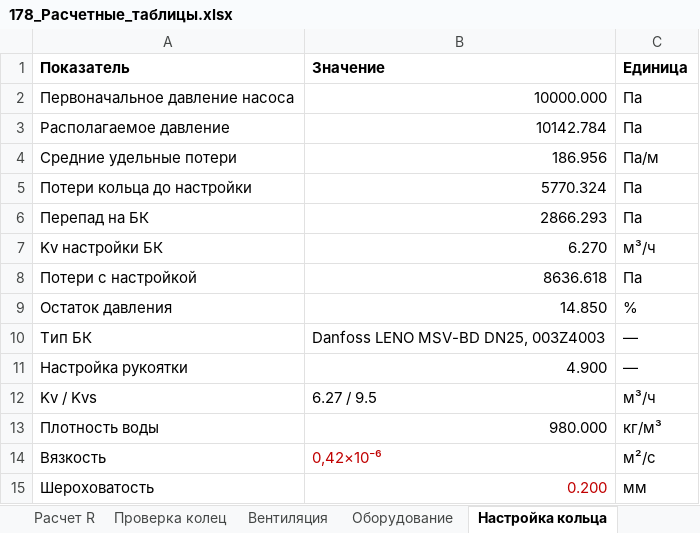
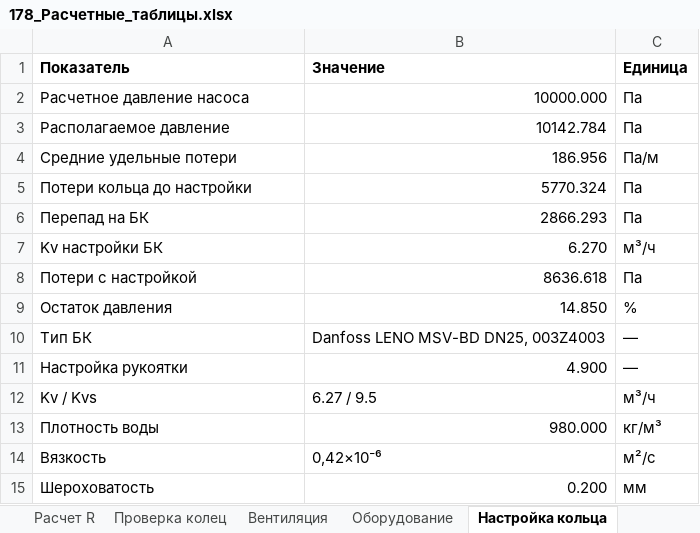
Before and after one commit to andrewwhitevo650-star/Elena, an Excel workbook: Итог_178/178_Расчетные_таблицы.xlsx, sheet Настройка кольца, drawn as a sheet; values as stored, in another font and other column widths than the file's, no borders; the diff names each change by its address in the sheet, - before the commit and + after, or states it on an @@ line.

```diff
--- a/Итог_178/178_Расчетные_таблицы.xlsx (sheet Настройка кольца)
+++ b/Итог_178/178_Расчетные_таблицы.xlsx (sheet Настройка кольца)
-A2 (Показатель): Первоначальное давление насоса
+A2 (Показатель): Расчетное давление насоса
-B14:B15 text colour: #C00000
+B14:B15 text colour: black
```
Also changed, not shown: sheet Параметры проекта, sheet Оборудование, other sheet tabs, 11 other files.
